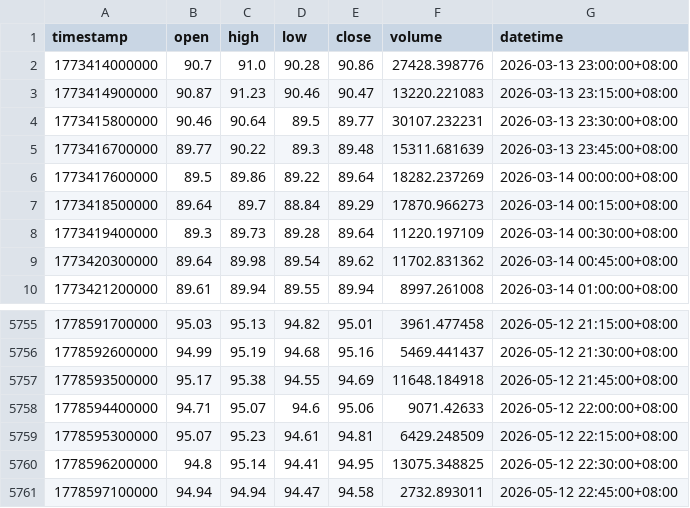
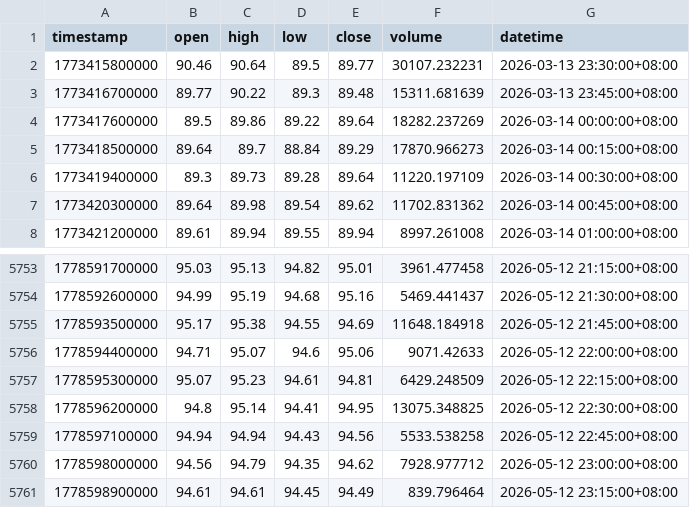
Before and after one commit to jabine9966/sol-perp-quant-report, a CSV file: data/SOLUSDT_15m.csv, drawn as a sheet; only a part is shown, gaps mark what is left out.

```diff
--- a/data/SOLUSDT_15m.csv
+++ b/data/SOLUSDT_15m.csv
@@ -1,4 +1,2 @@
 timestamp,open,high,low,close,volume,datetime
-1773414000000,90.7,91.0,90.28,90.86,27428.398776,2026-03-13 23:00:00+08:00
-1773414900000,90.87,91.23,90.46,90.47,13220.221083,2026-03-13 23:15:00+08:00
 1773415800000,90.46,90.64,89.5,89.77,30107.232231,2026-03-13 23:30:00+08:00
@@ -5760,2 +5758,4 @@ timestamp,open,high,low,close,volume,datetime
 1778596200000,94.8,95.14,94.41,94.95,13075.348825,2026-05-12 22:30:00+08:00
-1778597100000,94.94,94.94,94.47,94.58,2732.893011,2026-05-12 22:45:00+08:00
+1778597100000,94.94,94.94,94.43,94.56,5533.538258,2026-05-12 22:45:00+08:00
+1778598000000,94.56,94.79,94.35,94.62,7928.977712,2026-05-12 23:00:00+08:00
+1778598900000,94.61,94.61,94.45,94.49,839.796464,2026-05-12 23:15:00+08:00
```
Also changed, not shown: data/SOLUSDT_1h.csv, data/SOLUSDT_2h.csv, 2 other files.
